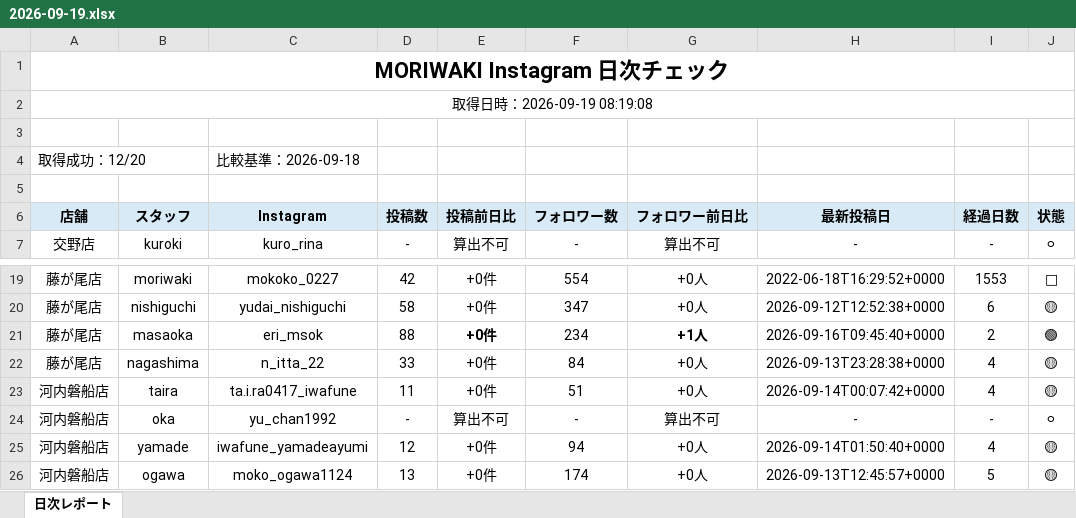
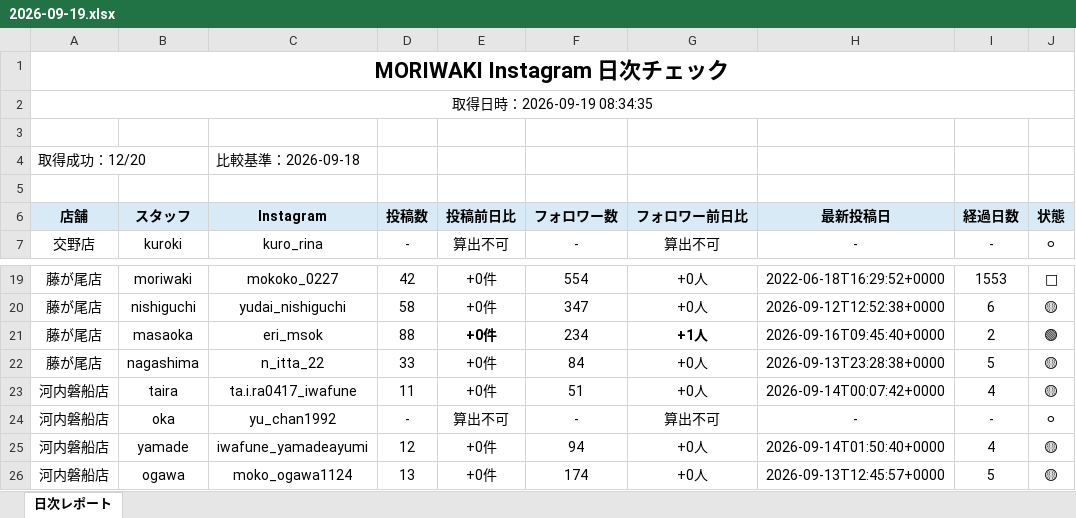
Before and after one commit to tatsuya20100530-cell/-MORIWAKI, an Excel workbook: instagram-daily-checker/reports/2026-09-19.xlsx, sheet 日次レポート, drawn as a sheet; only a part is shown, gaps mark what is left out; values as stored, in another font and other column widths than the file's, no borders; the diff names each change by its address in the sheet, - before the commit and + after, or states it on an @@ line.

```diff
--- a/instagram-daily-checker/reports/2026-09-19.xlsx (sheet 日次レポート)
+++ b/instagram-daily-checker/reports/2026-09-19.xlsx (sheet 日次レポート)
-A2 (店舗): 取得日時：2026-09-19 08:19:08
+A2 (店舗): 取得日時：2026-09-19 08:34:35
-I22 (経過日数): 4
+I22 (経過日数): 5
```
Also changed, not shown: instagram-daily-checker/reports/latest.xlsx, 5 other files.
